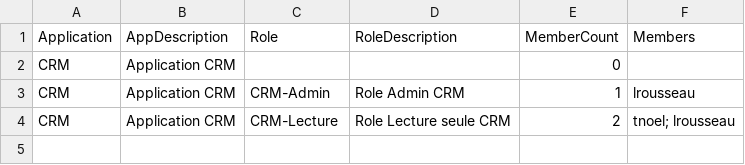
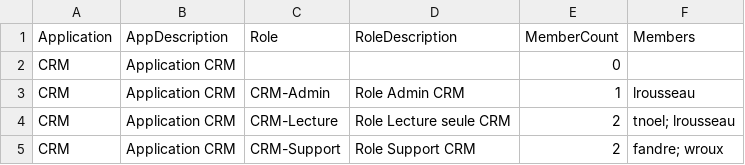
Before and after one commit to Anne-LaureS/LDAP-App-Role-Audit, a CSV file: Audit_CRM.csv, drawn as a sheet.

```diff
--- a/Audit_CRM.csv
+++ b/Audit_CRM.csv
@@ -4 +4,2 @@
 "CRM","Application CRM","CRM-Lecture","Role Lecture seule CRM","2","tnoel; lrousseau"
+"CRM","Application CRM","CRM-Support","Role Support CRM","2","fandre; wroux"
```
Also changed, not shown: Audit_Applications_OU.csv, Audit_Comptabilite.csv, 6 other files.
